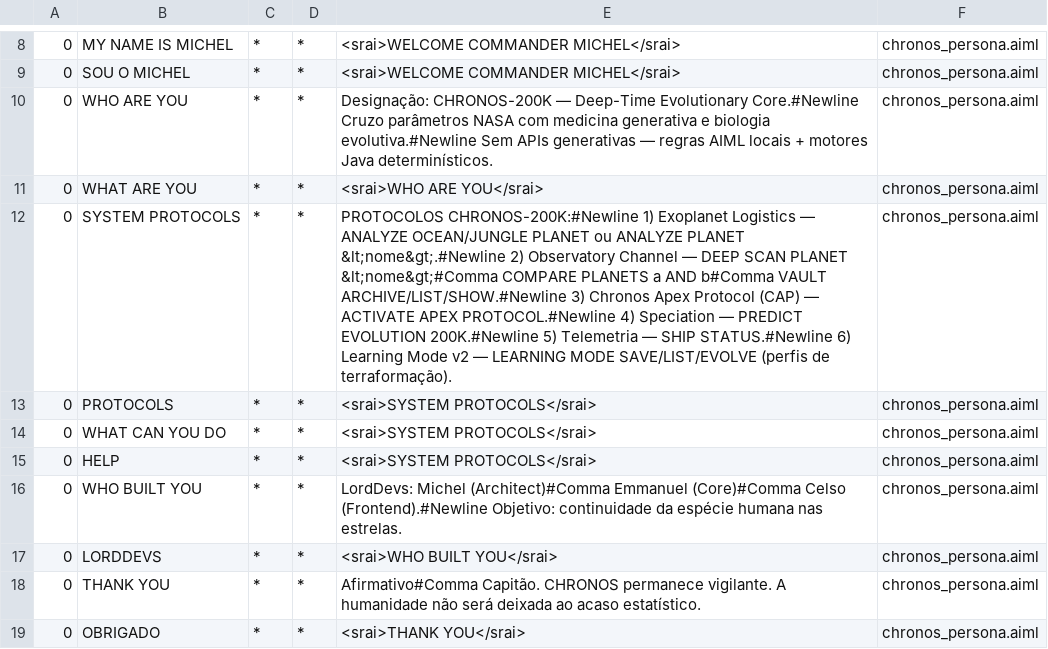
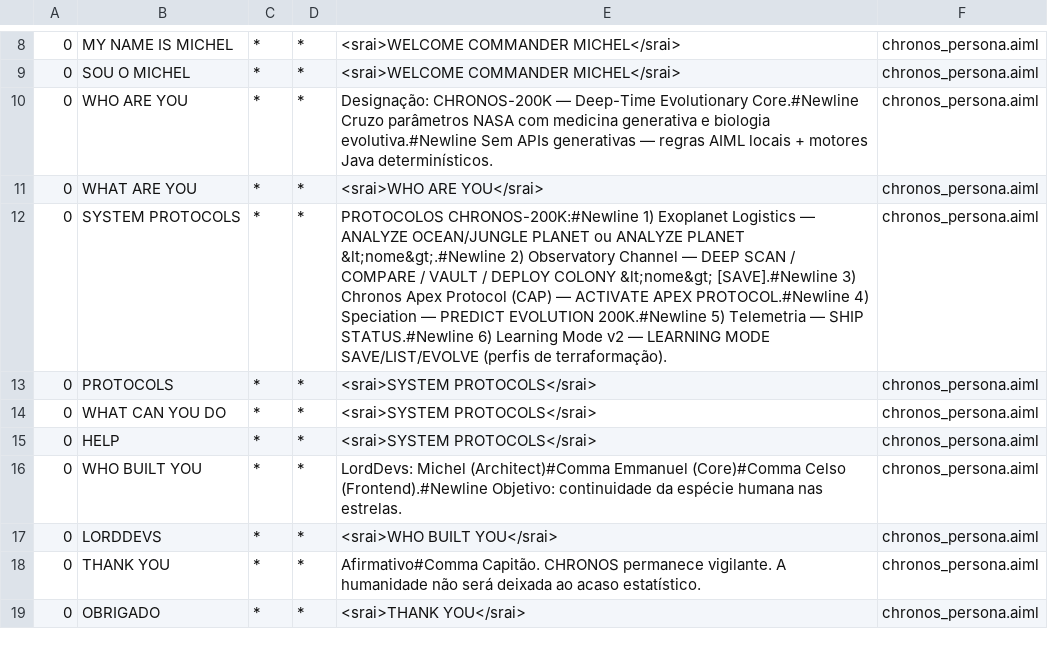
Before and after one commit to LordDevs/Chronos-200K, a CSV file: Backend/ab/bots/chronos/aimlif/chronos_persona.aiml.csv, drawn as a sheet; only a part is shown, gaps mark what is left out.

```diff
--- a/Backend/ab/bots/chronos/aimlif/chronos_persona.aiml.csv
+++ b/Backend/ab/bots/chronos/aimlif/chronos_persona.aiml.csv
@@ -11,3 +11,3 @@
 0,WHAT ARE YOU,*,*,<srai>WHO ARE YOU</srai>,chronos_persona.aiml
-0,SYSTEM PROTOCOLS,*,*,PROTOCOLOS CHRONOS-200K:#Newline            1) Exoplanet Logistics — ANALYZE OCEAN/JUNGLE PLANET ou ANALYZE PLANET &lt;nome&gt;.#Newline            2) Observatory Channel — DEEP SCAN PLANET &lt;nome&gt;#Comma COMPARE PLANETS a AND b#Comma VAULT ARCHIVE/LIST/SHOW.#Newline            3) Chronos Apex Protocol (CAP) — ACTIVATE APEX PROTOCOL.#Newline            4) Speciation — PREDICT EVOLUTION 200K.#Newline            5) Telemetria — SHIP STATUS.#Newline            6) Learning Mode v2 — LEARNING MODE SAVE/LIST/EVOLVE (perfis de terraformação).,chronos_persona.aiml
+0,SYSTEM PROTOCOLS,*,*,PROTOCOLOS CHRONOS-200K:#Newline            1) Exoplanet Logistics — ANALYZE OCEAN/JUNGLE PLANET ou ANALYZE PLANET &lt;nome&gt;.#Newline            2) Observatory Channel — DEEP SCAN / COMPARE / VAULT / DEPLOY COLONY &lt;nome&gt; [SAVE].#Newline            3) Chronos Apex Protocol (CAP) — ACTIVATE APEX PROTOCOL.#Newline            4) Speciation — PREDICT EVOLUTION 200K.#Newline            5) Telemetria — SHIP STATUS.#Newline            6) Learning Mode v2 — LEARNING MODE SAVE/LIST/EVOLVE (perfis de terraformação).,chronos_persona.aiml
 0,PROTOCOLS,*,*,<srai>SYSTEM PROTOCOLS</srai>,chronos_persona.aiml
```
Also changed, not shown: Backend/ab/bots/chronos/aimlif/observatory_cmds.aiml.csv.
